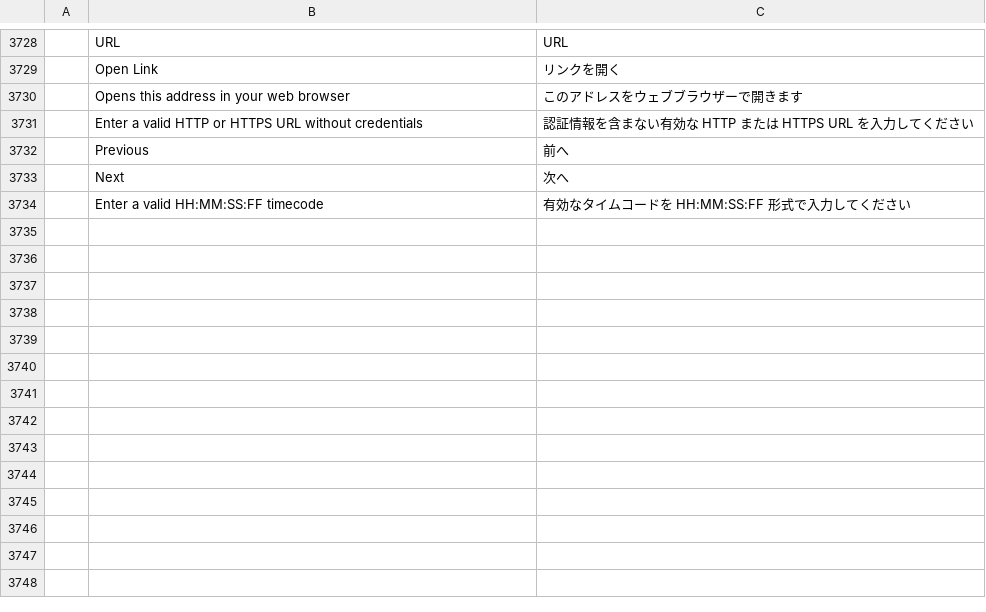
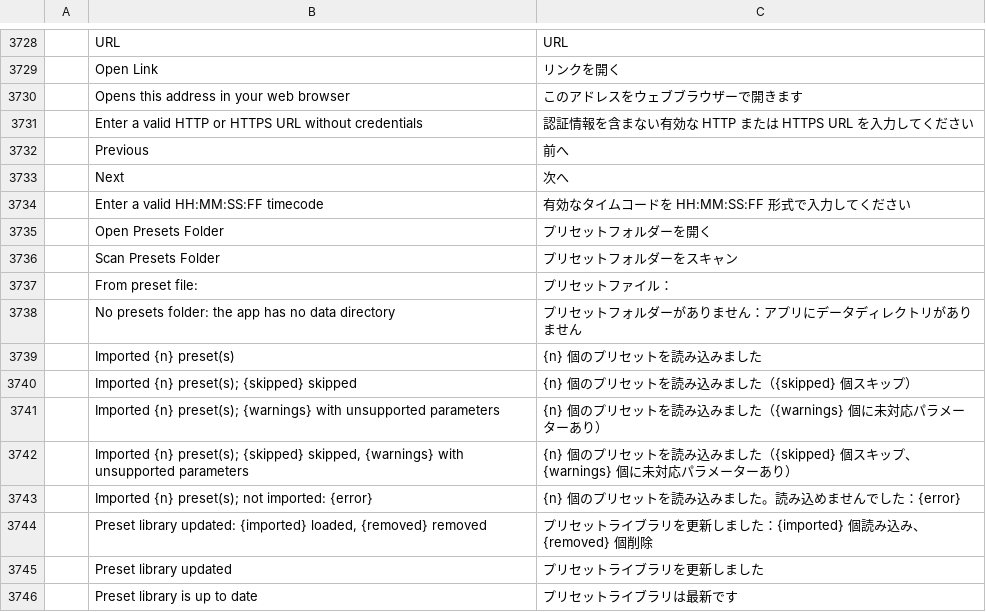
Before and after one commit to CC-David-CC/filmcraft, a TSV file: crates/ui-egui/src/i18n/ja.tsv, drawn as a sheet; only a part is shown, gaps mark what is left out; the diff names each change by its address in the sheet, - before the commit and + after, or states it on an @@ line.

Commit message:
Import Premiere .prfpset files and add Presets folder context menu (#2719)
* feat(presets): native Adobe Premiere Pro .prfpset import and preset library

* Test that opening the Presets folder scans the library; open Presets last in the indent test

The Presets folder's new Import/Scan rows push the Lumetri sub-folders below the
Effects panel's visible area, so the indent test now expands Presets after them.

---------

Co-authored-by: justdxvid <178032210+justdxvid@users.noreply.github.com>
Co-authored-by: FredApps <FredApps@users.noreply.github.com>

```diff
--- a/crates/ui-egui/src/i18n/ja.tsv
+++ b/crates/ui-egui/src/i18n/ja.tsv
+row 3735:  | Open Presets Folder | プリセットフォルダーを開く
+row 3736:  | Scan Presets Folder | プリセットフォルダーをスキャン
+row 3737:  | From preset file: | プリセットファイル：
+row 3738:  | No presets folder: the app has no data directory | プリセットフォルダーがありません：アプリにデータディレクトリがありません
+row 3739:  | Imported {n} preset(s) | {n} 個のプリセットを読み込みました
+row 3740:  | Imported {n} preset(s); {skipped} skipped | {n} 個のプリセットを読み込みました（{skipped} 個スキップ）
+row 3741:  | Imported {n} preset(s); {warnings} with unsupported parameters | {n} 個のプリセットを読み込みました（{warnings} 個に未対応パラメーターあり）
+row 3742:  | Imported {n} preset(s); {skipped} skipped, {warnings} with unsupported parameters | {n} 個のプリセットを読み込みました（{skipped} 個スキップ、{warnings} 個に未対応パラメーターあり）
+row 3743:  | Imported {n} preset(s); not imported: {error} | {n} 個のプリセットを読み込みました。読み込めませんでした：{error}
+row 3744:  | Preset library updated: {imported} loaded, {removed} removed | プリセットライブラリを更新しました：{imported} 個読み込み、{removed} 個削除
+row 3745:  | Preset library updated | プリセットライブラリを更新しました
+row 3746:  | Preset library is up to date | プリセットライブラリは最新です
```
Also changed, not shown: crates/ui-egui/src/i18n/es.tsv, crates/ui-egui/src/i18n/zh-cn.tsv, 14 other files.
